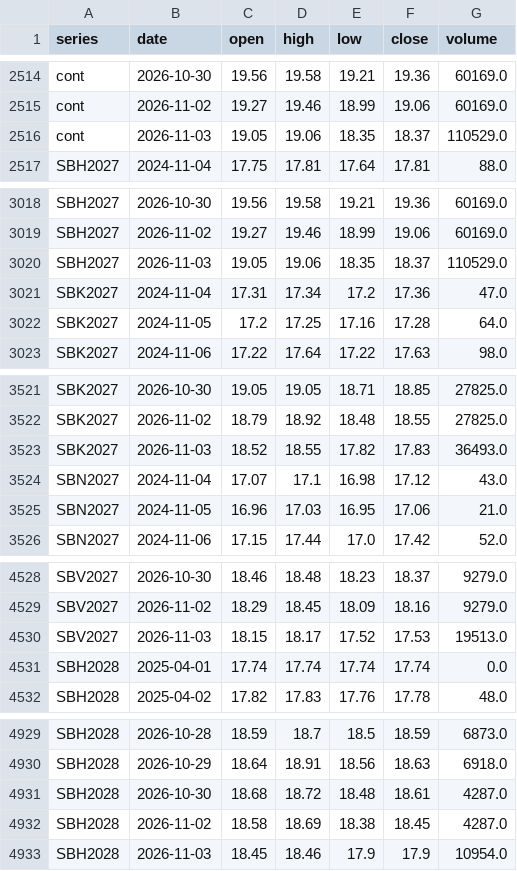
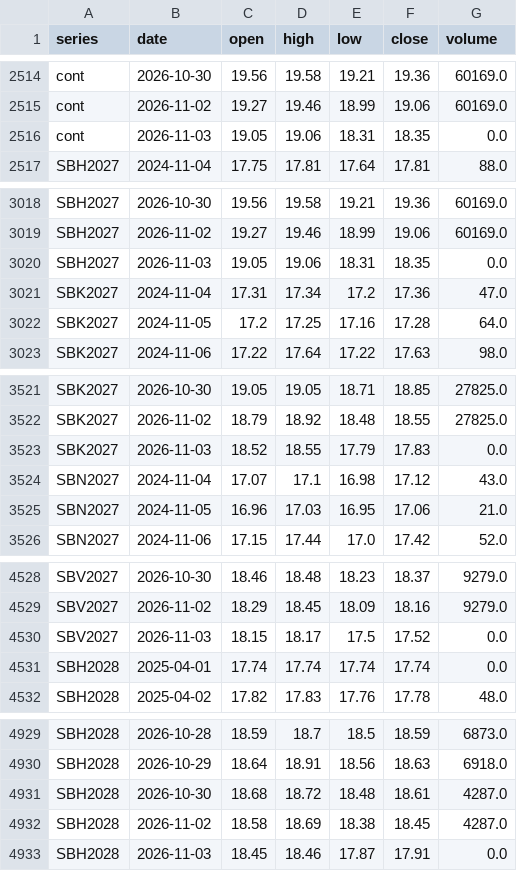
Before and after one commit to BMR-Com/Brazil--trade, a CSV file: data/ohlc/SB.csv, drawn as a sheet; only a part is shown, gaps mark what is left out; the diff covers the shown part only.

Commit message:
data: softs COT, closes, briefs 2026-11-04

```diff
--- a/data/ohlc/SB.csv
+++ b/data/ohlc/SB.csv
@@ -2515,3 +2515,3 @@ cont,2026-10-30,19.56,19.58,19.21,19.36,60169.0
 cont,2026-11-02,19.27,19.46,18.99,19.06,60169.0
-cont,2026-11-03,19.05,19.06,18.35,18.37,110529.0
+cont,2026-11-03,19.05,19.06,18.31,18.35,0.0
 SBH2027,2024-11-04,17.75,17.81,17.64,17.81,88.0
@@ -3019,3 +3019,3 @@ SBH2027,2026-10-30,19.56,19.58,19.21,19.36,60169.0
 SBH2027,2026-11-02,19.27,19.46,18.99,19.06,60169.0
-SBH2027,2026-11-03,19.05,19.06,18.35,18.37,110529.0
+SBH2027,2026-11-03,19.05,19.06,18.31,18.35,0.0
 SBK2027,2024-11-04,17.31,17.34,17.2,17.36,47.0
@@ -3522,3 +3522,3 @@ SBK2027,2026-10-30,19.05,19.05,18.71,18.85,27825.0
 SBK2027,2026-11-02,18.79,18.92,18.48,18.55,27825.0
-SBK2027,2026-11-03,18.52,18.55,17.82,17.83,36493.0
+SBK2027,2026-11-03,18.52,18.55,17.79,17.83,0.0
 SBN2027,2024-11-04,17.07,17.1,16.98,17.12,43.0
@@ -4529,3 +4529,3 @@ SBV2027,2026-10-30,18.46,18.48,18.23,18.37,9279.0
 SBV2027,2026-11-02,18.29,18.45,18.09,18.16,9279.0
-SBV2027,2026-11-03,18.15,18.17,17.52,17.53,19513.0
+SBV2027,2026-11-03,18.15,18.17,17.5,17.52,0.0
 SBH2028,2025-04-01,17.74,17.74,17.74,17.74,0.0
@@ -4932,2 +4932,2 @@ SBH2028,2026-10-30,18.68,18.72,18.48,18.61,4287.0
 SBH2028,2026-11-02,18.58,18.69,18.38,18.45,4287.0
-SBH2028,2026-11-03,18.45,18.46,17.9,17.9,10954.0
+SBH2028,2026-11-03,18.45,18.46,17.87,17.91,0.0
```
Also changed, not shown: 2 edited cells elsewhere in this file, data/ohlc/CT.csv, data/ohlc/KC.csv, 14 other files.
